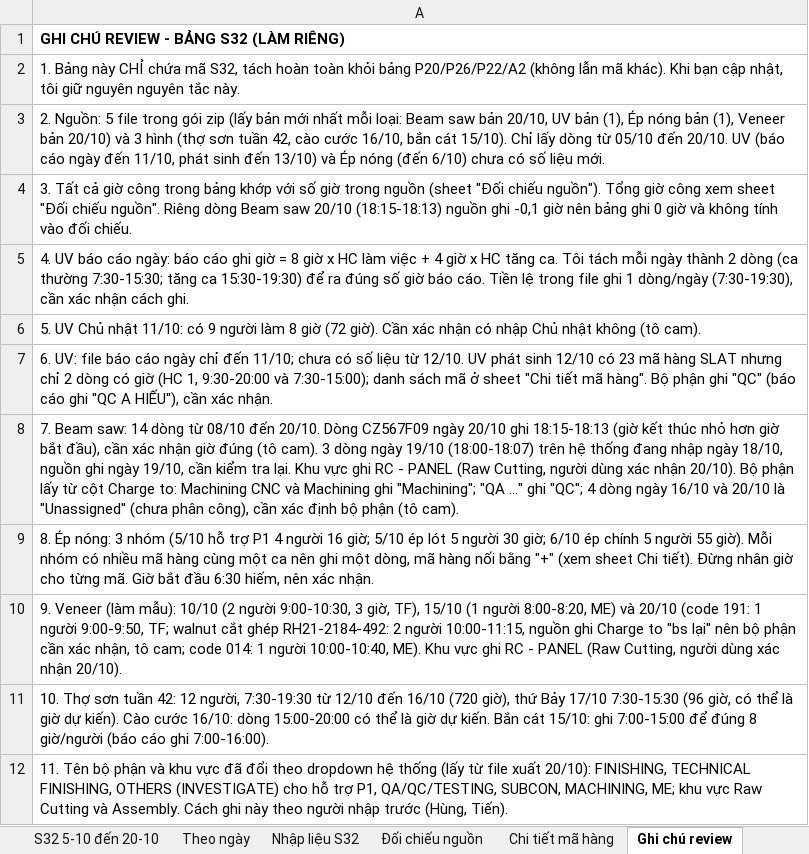
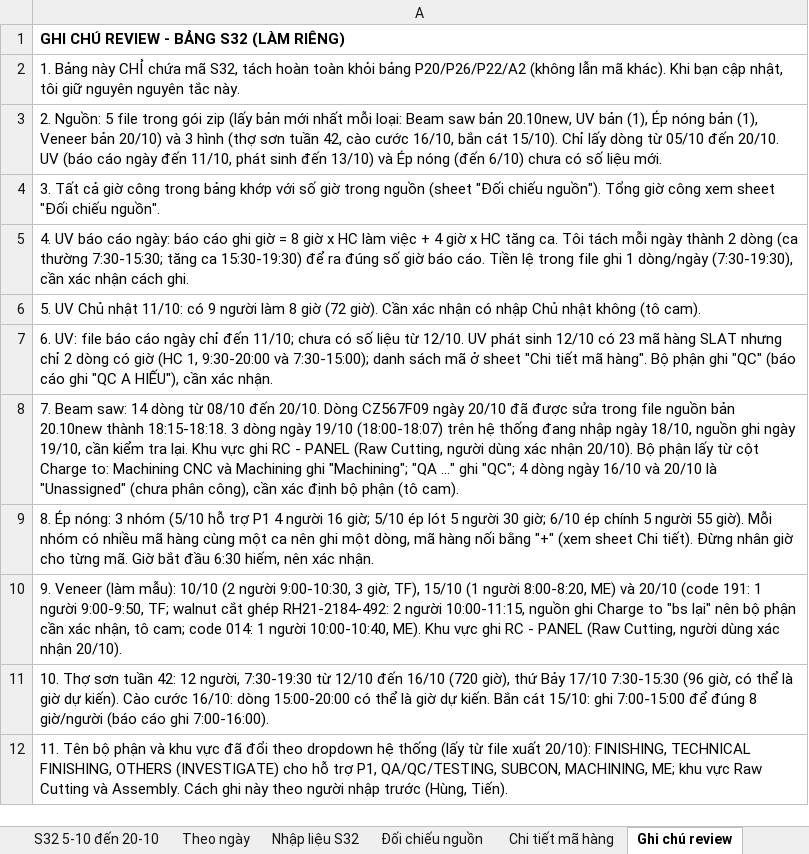
Before and after one commit to Aurora241/Rochdale-Spears, an Excel workbook: loss-time/outputs/Loss_time_S32_05-10_den_20-10.xlsx, sheet Ghi chú review, drawn as a sheet; values as stored, in another font and other column widths than the file's, no borders; the diff names each change by its address in the sheet, - before the commit and + after, or states it on an @@ line.

```diff
--- a/loss-time/outputs/Loss_time_S32_05-10_den_20-10.xlsx (sheet Ghi chú review)
+++ b/loss-time/outputs/Loss_time_S32_05-10_den_20-10.xlsx (sheet Ghi chú review)
-A3: …saw bản 20/10, UV bản…
+A3: …saw bản 20.10new, UV bản…
-A4: …chiếu nguồn". Riêng dòng Beam saw 20/10 (18:15-18:13) nguồn ghi -0,1 giờ nên bảng ghi 0 giờ và không tính vào đối chiếu.
+A4: …chiếu nguồn".
-A8: …ngày 20/10 ghi 18:15-18:13 (giờ kết thúc nhỏ hơn giờ bắt đầu), cần xác nhận giờ đúng (tô cam). 3 dòng…
+A8: …ngày 20/10 đã được sửa trong file nguồn bản 20.10new thành 18:15-18:18. 3 dòng…
```
Also changed, not shown: sheet Theo ngày, sheet S32 5-10 đến 20-10, sheet Đối chiếu nguồn, sheet Nhập liệu S32, 3 other files.
